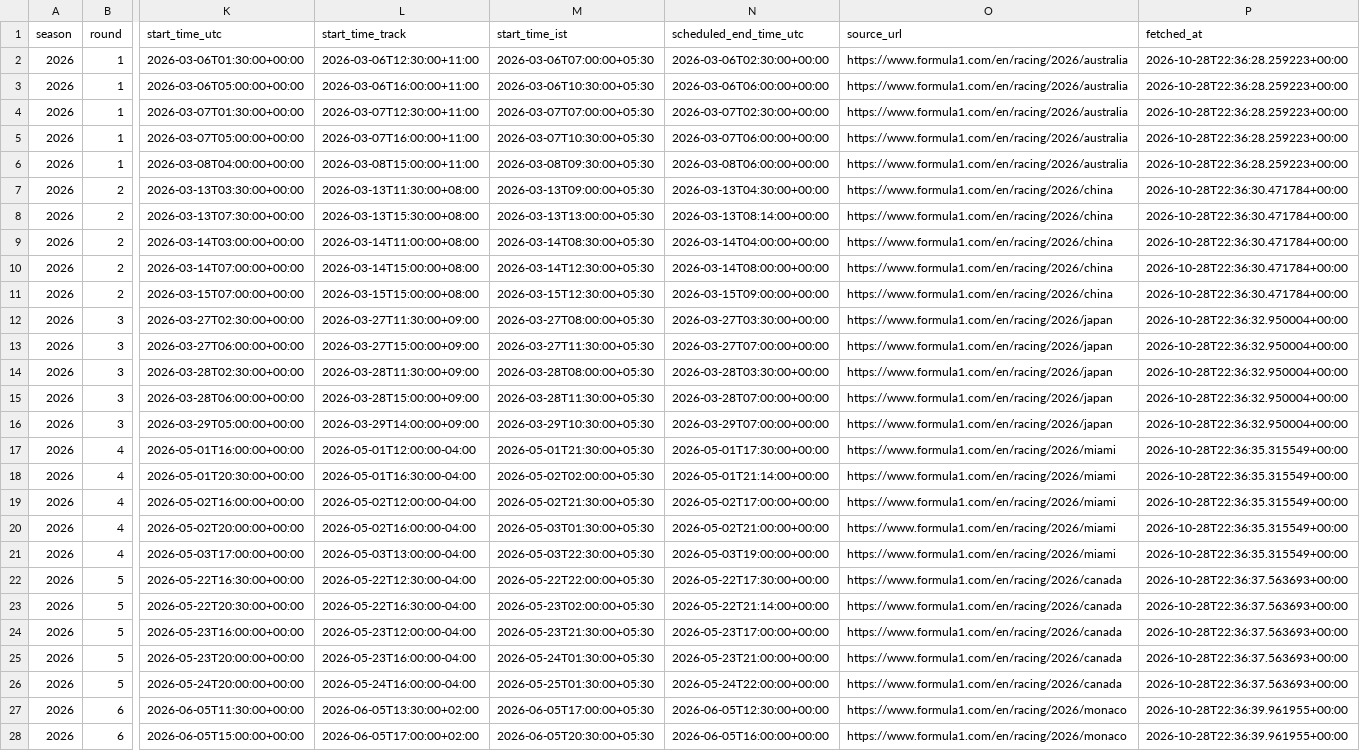
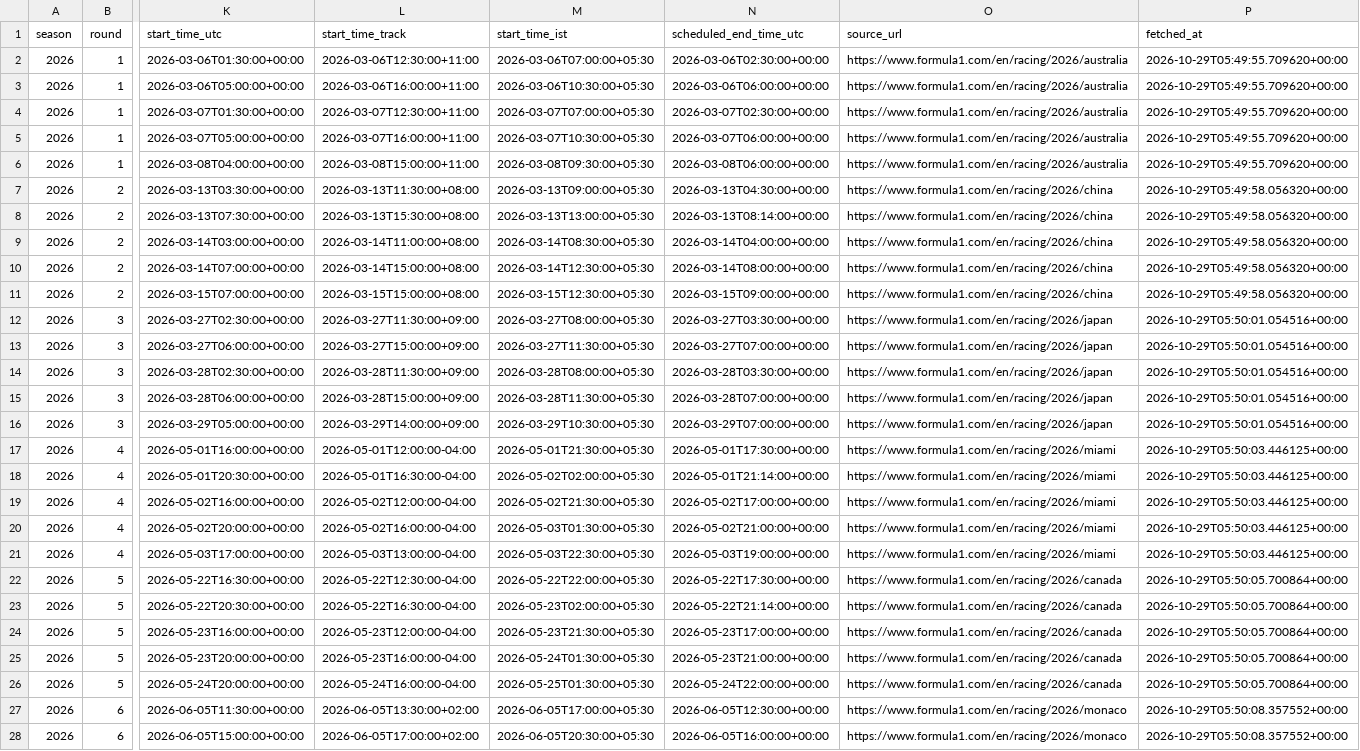
Before and after one commit to maneeshbichala2027-blip/f1-Schedule-API, a CSV file: f1-schedule-starter/data/sessions-2026.csv, drawn as a sheet; only a part is shown, gaps mark what is left out; the diff covers the shown part only; the diff names each change by its address in the sheet, - before the commit and + after, or states it on an @@ line.

```diff
--- a/f1-schedule-starter/data/sessions-2026.csv
+++ b/f1-schedule-starter/data/sessions-2026.csv
-P2:P6 (fetched_at): 2026-10-28T22:36:28.259223+00:00
+P2:P6 (fetched_at): 2026-10-29T05:49:55.709620+00:00
-P7:P11 (fetched_at): 2026-10-28T22:36:30.471784+00:00
+P7:P11 (fetched_at): 2026-10-29T05:49:58.056320+00:00
-P12:P16 (fetched_at): 2026-10-28T22:36:32.950004+00:00
+P12:P16 (fetched_at): 2026-10-29T05:50:01.054516+00:00
-P17:P21 (fetched_at): 2026-10-28T22:36:35.315549+00:00
+P17:P21 (fetched_at): 2026-10-29T05:50:03.446125+00:00
-P22:P26 (fetched_at): 2026-10-28T22:36:37.563693+00:00
+P22:P26 (fetched_at): 2026-10-29T05:50:05.700864+00:00
-P27:P28 (fetched_at): 2026-10-28T22:36:39.961955+00:00
+P27:P28 (fetched_at): 2026-10-29T05:50:08.357552+00:00
```
Also changed, not shown: 88 edited cells elsewhere in this file, f1-schedule-starter/data/schedule-2026.csv, 1 other file.
